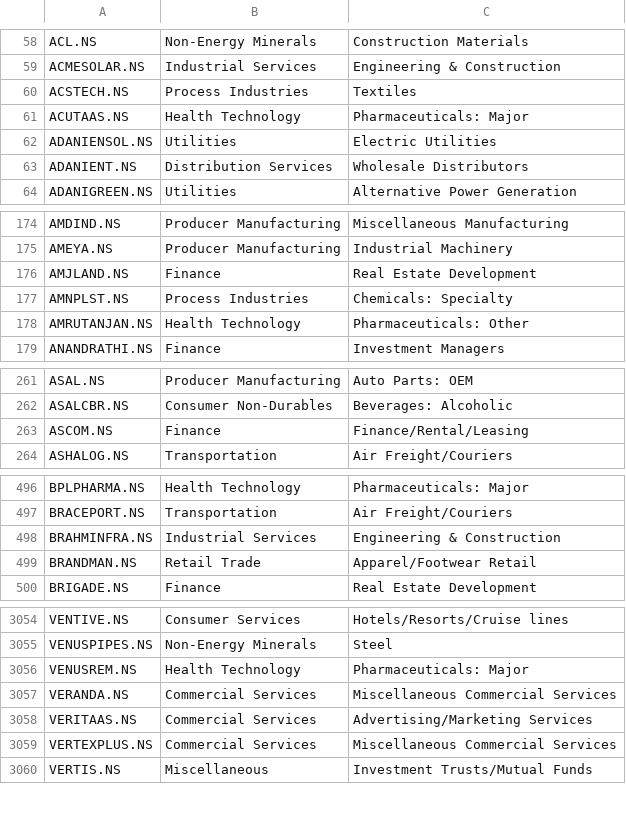
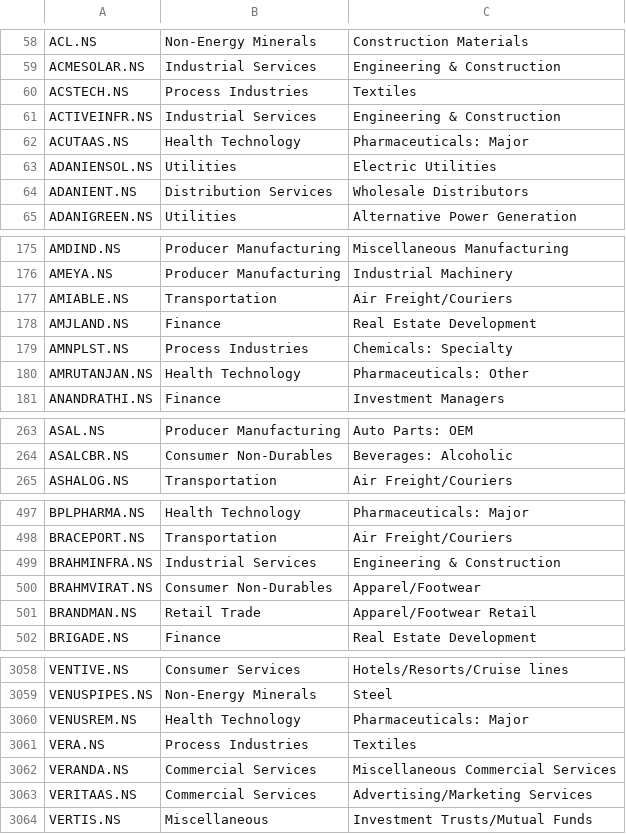
Before and after one commit to dc71994/trading-dashboard, a CSV file: cache/industry_map.csv, drawn as a sheet; only a part is shown, gaps mark what is left out; the diff covers the shown part only.

```diff
--- a/cache/industry_map.csv
+++ b/cache/industry_map.csv
@@ -60,2 +60,3 @@ ACMESOLAR.NS,Industrial Services,Engineering & Construction
 ACSTECH.NS,Process Industries,Textiles
+ACTIVEINFR.NS,Industrial Services,Engineering & Construction
 ACUTAAS.NS,Health Technology,Pharmaceuticals: Major
@@ -175,2 +176,3 @@ AMDIND.NS,Producer Manufacturing,Miscellaneous Manufacturing
 AMEYA.NS,Producer Manufacturing,Industrial Machinery
+AMIABLE.NS,Transportation,Air Freight/Couriers
 AMJLAND.NS,Finance,Real Estate Development
@@ -262,3 +264,2 @@ ASAL.NS,Producer Manufacturing,Auto Parts: OEM
 ASALCBR.NS,Consumer Non-Durables,Beverages: Alcoholic
-ASCOM.NS,Finance,Finance/Rental/Leasing
 ASHALOG.NS,Transportation,Air Freight/Couriers
@@ -498,2 +499,3 @@ BRACEPORT.NS,Transportation,Air Freight/Couriers
 BRAHMINFRA.NS,Industrial Services,Engineering & Construction
+BRAHMVIRAT.NS,Consumer Non-Durables,Apparel/Footwear
 BRANDMAN.NS,Retail Trade,Apparel/Footwear Retail
@@ -3056,5 +3060,5 @@ VENUSPIPES.NS,Non-Energy Minerals,Steel
 VENUSREM.NS,Health Technology,Pharmaceuticals: Major
+VERA.NS,Process Industries,Textiles
 VERANDA.NS,Commercial Services,Miscellaneous Commercial Services
 VERITAAS.NS,Commercial Services,Advertising/Marketing Services
-VERTEXPLUS.NS,Commercial Services,Miscellaneous Commercial Services
 VERTIS.NS,Miscellaneous,Investment Trusts/Mutual Funds
```
Also changed, not shown: 8 added rows, 7 removed rows and 2 edited cells elsewhere in this file, history/industry_rs_history.csv, history/sector_rs_history.csv, 8 other files.
